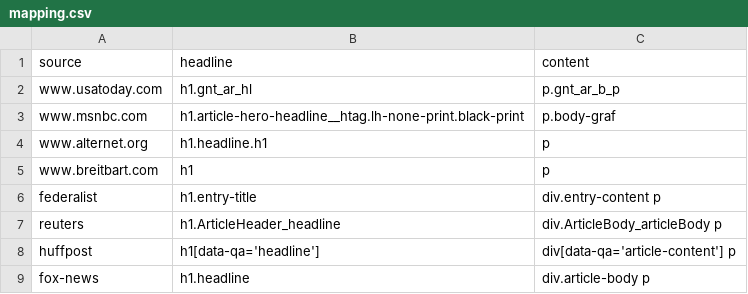
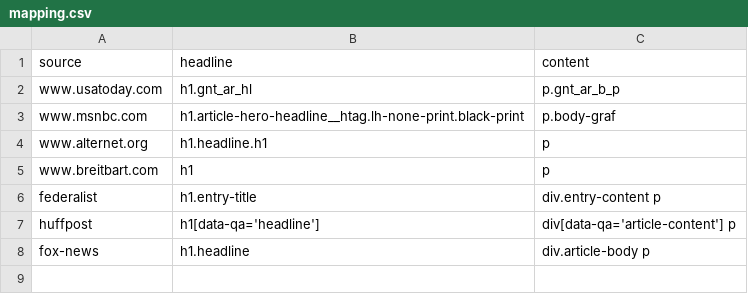
Before and after one commit to ezhang04/Themis, a CSV file: mapping.csv, drawn as a sheet; the diff names each change by its address in the sheet, - before the commit and + after, or states it on an @@ line.

Commit message:
first 4 mappings

```diff
--- a/mapping.csv
+++ b/mapping.csv
-row 7: reuters | h1.ArticleHeader_headline | div.ArticleBody_articleBody p
```
Also changed, not shown: 1 other file.
